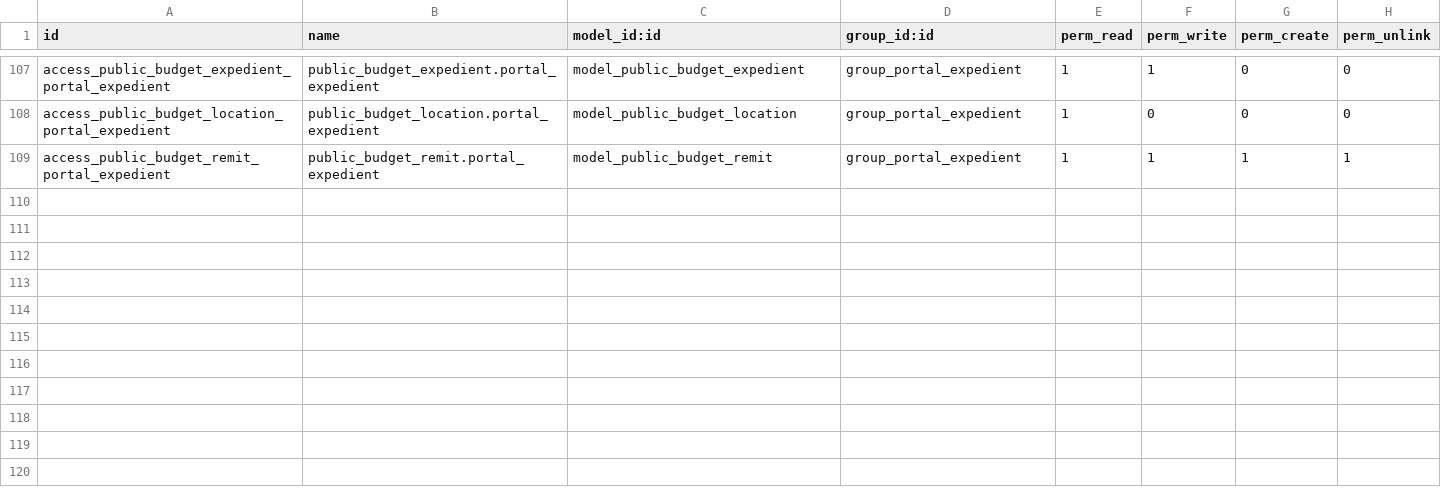
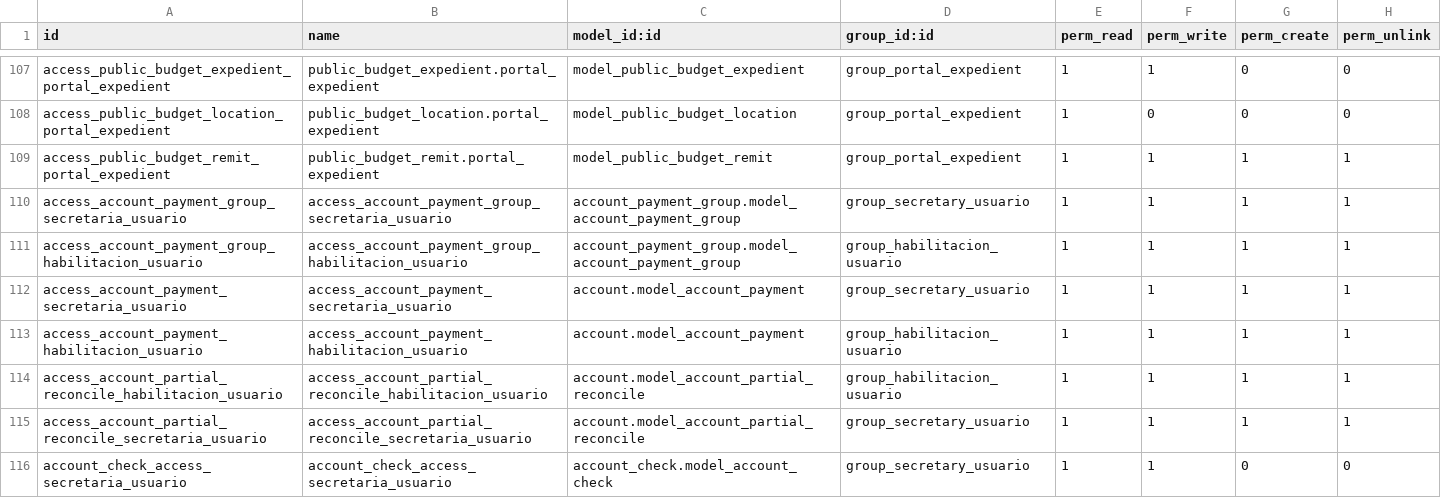
Before and after one commit to ingadhoc/odoo-public-administration, a CSV file: public_budget/security/ir.model.access.csv, drawn as a sheet; only a part is shown, gaps mark what is left out; the diff names each change by its address in the sheet, - before the commit and + after, or states it on an @@ line.

```diff
--- a/public_budget/security/ir.model.access.csv
+++ b/public_budget/security/ir.model.access.csv
+row 110: access_account_payment_group_secretaria_usuario | access_account_payment_group_secretaria_usuario | account_payment_group.model_account_payment_group | group_secretary_usuario | 1 | 1 | 1 | 1
+row 111: access_account_payment_group_habilitacion_usuario | access_account_payment_group_habilitacion_usuario | account_payment_group.model_account_payment_group | group_habilitacion_usuario | 1 | 1 | 1 | 1
+row 112: access_account_payment_secretaria_usuario | access_account_payment_secretaria_usuario | account.model_account_payment | group_secretary_usuario | 1 | 1 | 1 | 1
+row 113: access_account_payment_habilitacion_usuario | access_account_payment_habilitacion_usuario | account.model_account_payment | group_habilitacion_usuario | 1 | 1 | 1 | 1
+row 114: access_account_partial_reconcile_habilitacion_usuario | access_account_partial_reconcile_habilitacion_usuario | account.model_account_partial_reconcile | group_habilitacion_usuario | 1 | 1 | 1 | 1
+row 115: access_account_partial_reconcile_secretaria_usuario | access_account_partial_reconcile_secretaria_usuario | account.model_account_partial_reconcile | group_secretary_usuario | 1 | 1 | 1 | 1
+row 116: account_check_access_secretaria_usuario | account_check_access_secretaria_usuario | account_check.model_account_check | group_secretary_usuario | 1 | 1 | 0 | 0
```
Also changed, not shown: 14 other files.
